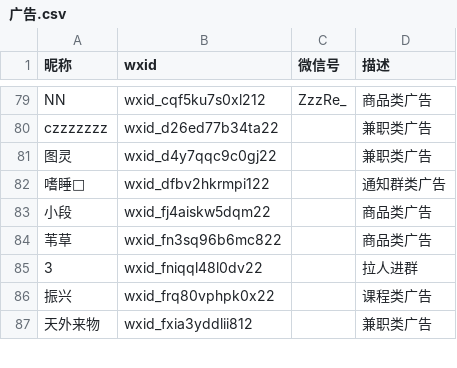
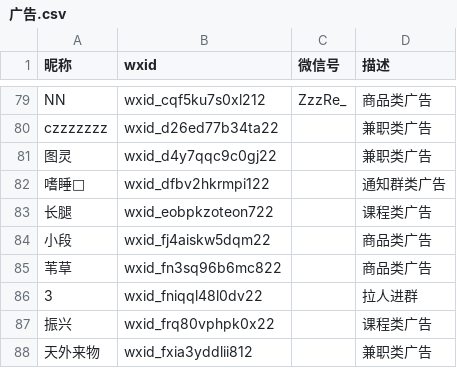
Before and after one commit to blacklisting/weixin, a CSV file: 广告.csv, drawn as a sheet; only a part is shown, gaps mark what is left out; the diff names each change by its address in the sheet, - before the commit and + after, or states it on an @@ line.

Commit message:
Update with a comment just seen.

```diff
--- a/广告.csv
+++ b/广告.csv
+row 83: 长腿 | wxid_eobpkzoteon722 |  | 课程类广告
```
